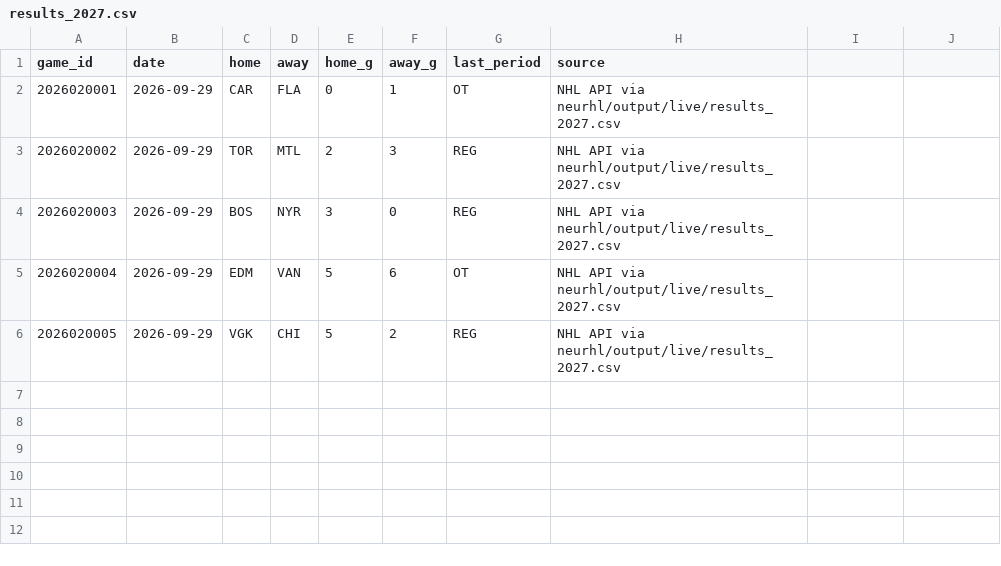
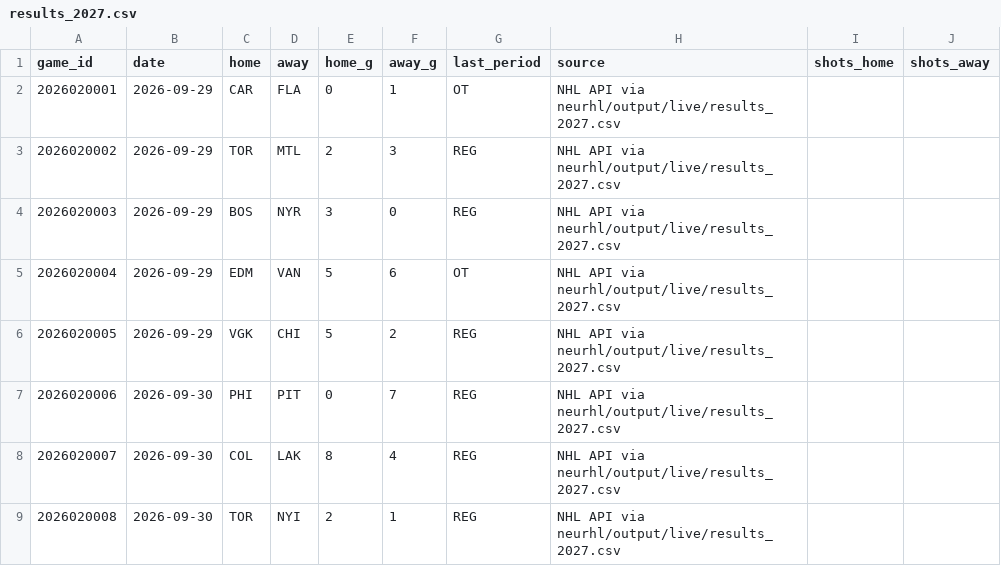
Before and after one commit to ph05/neurhl, a CSV file: orr/output/live/results_2027.csv, drawn as a sheet; the diff names each change by its address in the sheet, - before the commit and + after, or states it on an @@ line.

Commit message:
ORR live: 2026-09-30 results (8 through 09-30) and the 2026-10-01 ORR 1.2 forecast with NeurHL's 10-01 morning lineups and starters

```diff
--- a/orr/output/live/results_2027.csv
+++ b/orr/output/live/results_2027.csv
-I1: (empty)
+I1: shots_home
-J1: (empty)
+J1: shots_away
+row 7: 2026020006 | 2026-09-30 | PHI | PIT | 0 | 7 | REG | NHL API via neurhl/output/live/results_2027.csv
+row 8: 2026020007 | 2026-09-30 | COL | LAK | 8 | 4 | REG | NHL API via neurhl/output/live/results_2027.csv
+row 9: 2026020008 | 2026-09-30 | TOR | NYI | 2 | 1 | REG | NHL API via neurhl/output/live/results_2027.csv
```
Also changed, not shown: orr/output/live/2026-10-01/games_2026-10-01.csv, orr/output/live/2026-10-01/players_2026-10-01.csv, 6 other files.
